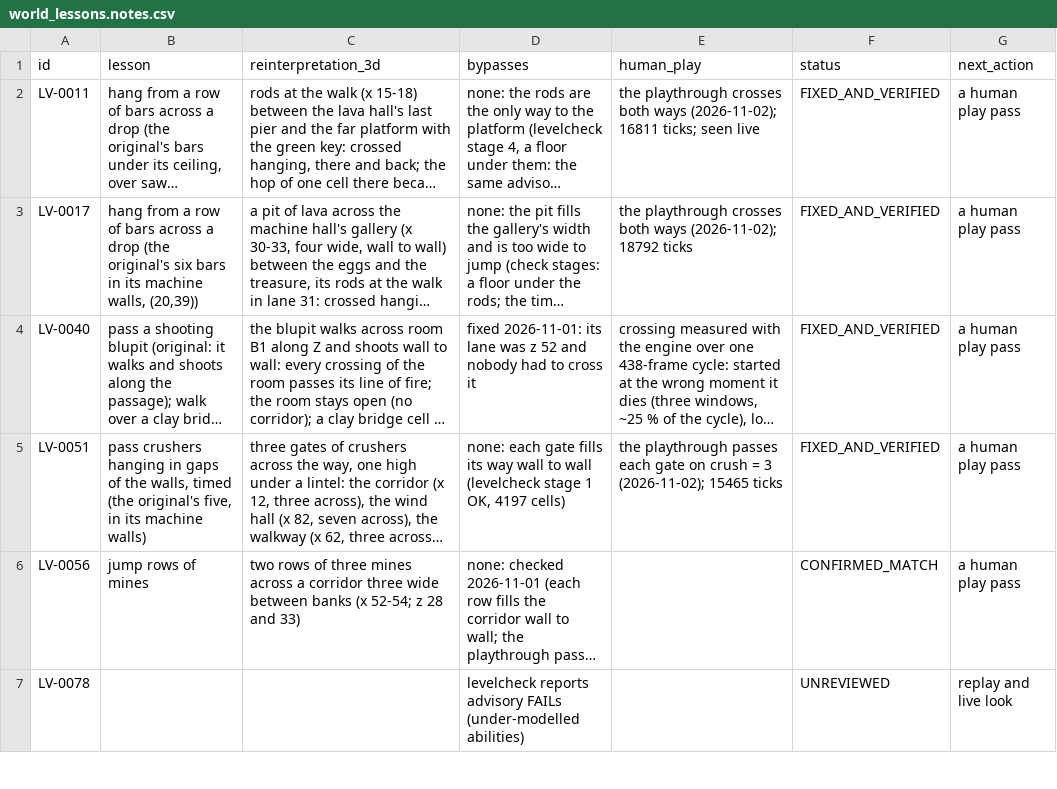
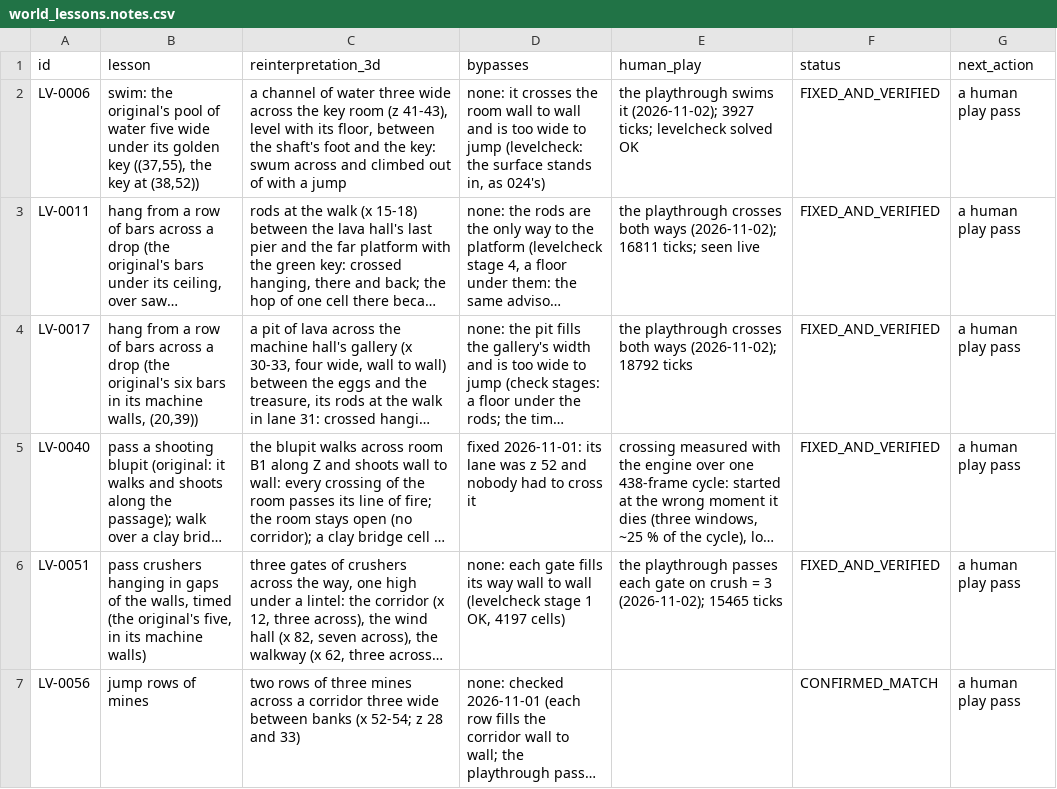
Before and after one commit to openeggbert/galaxy-eggbert, a CSV file: plans/audit/world_lessons.notes.csv, drawn as a sheet; only a part is shown; the shorter side is filled out with more unchanged rows; long unchanged cells end in …; the diff names each change by its address in the sheet, - before the commit and + after, or states it on an @@ line.

Commit message:
feat(worlds): 014's water: a channel across the key room, swum and climbed out of (LV-0006)
The original's level 014 has a pool of water under its golden key; Galaxy's 014 had none (lesson_inventory.md). A channel three wide now crosses the key room between the shaft's foot and the key, level with its floor: swum across and climbed out of with a jump. For levelcheck the surface stands in, as in 024. Verified: 014's playthrough passes (3927 ticks); levelcheck solved OK.

```diff
--- a/plans/audit/world_lessons.notes.csv
+++ b/plans/audit/world_lessons.notes.csv
+row 2: LV-0006 | swim: the original's pool of water five wide under its golden key ((37,55), the key at (38,52)) | a channel of water three wide across the key room (z 41-43), level with its floor, between the shaft's foot and the key: swum across and climbed out of with a jump | none: it crosses the room wall to wall and is too wide to jump (levelcheck: the surface stands in, as 024's) | the playthrough swims it (2026-11-02); 3927 ticks; levelcheck solved OK | FIXED_AND_VERIFIED | a human play pass
```
Also changed, not shown: plans/audit/world_lessons.csv, 4 other files.
